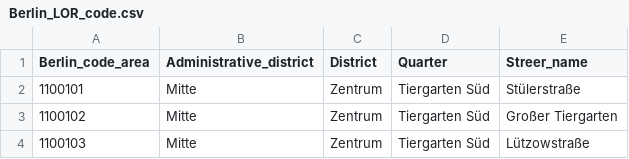
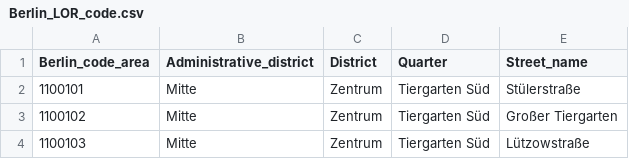
Before and after one commit to MSI17819/Berlin_bike_theft_prediction, a CSV file: Berlin_LOR_code.csv, drawn as a sheet; only a part is shown.

```diff
--- a/Berlin_LOR_code.csv
+++ b/Berlin_LOR_code.csv
@@ -1,2 +1,2 @@
-Berlin_code_area;Administrative_district;District;Quarter;Streer_name
+Berlin_code_area;Administrative_district;District;Quarter;Street_name
 1100101;Mitte;Zentrum;Tiergarten Süd;Stülerstraße
```
Also changed, not shown: 5 other files.
